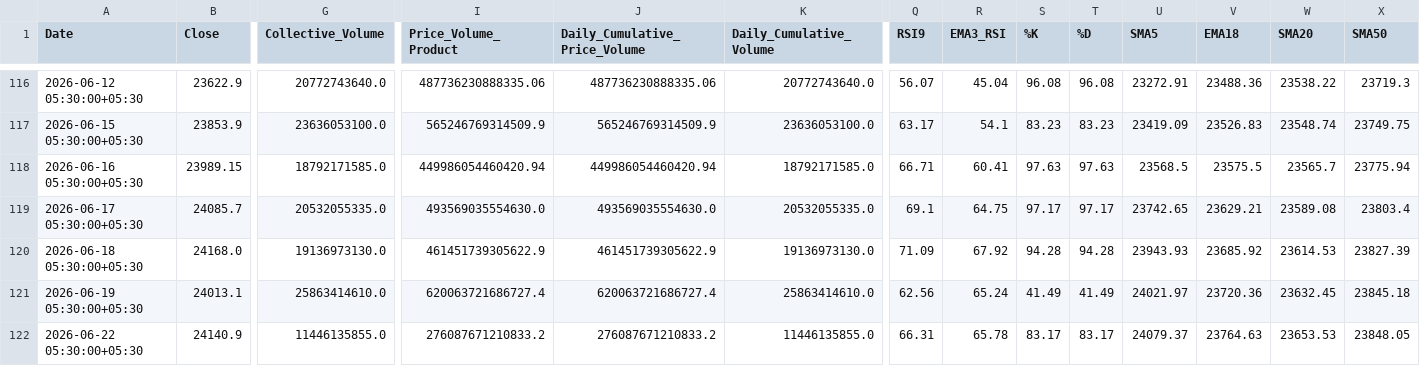
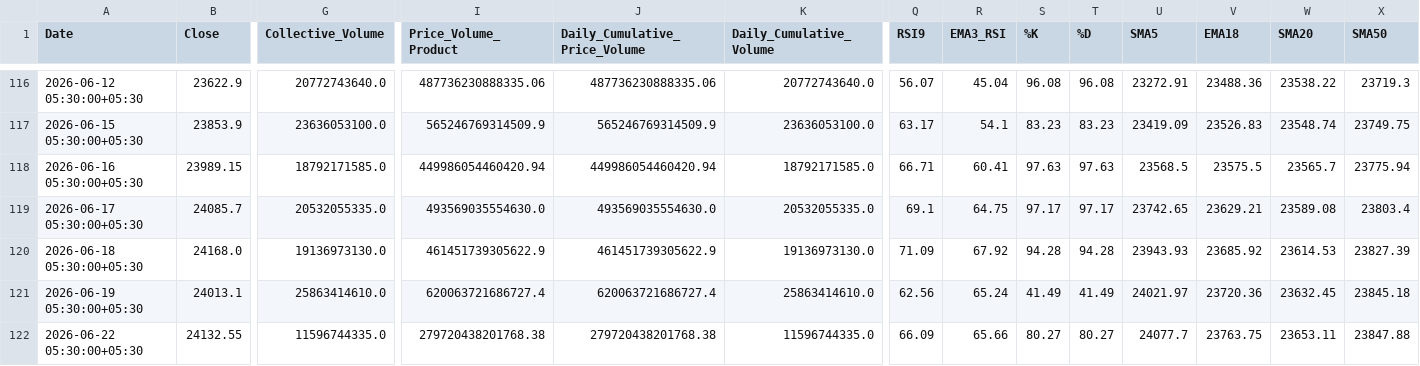
Before and after one commit to rahuljoshin/TradingBOT, a CSV file: 1d.csv, drawn as a sheet; only a part is shown, gaps mark what is left out; the diff covers the shown part only; the diff names each change by its address in the sheet, - before the commit and + after, or states it on an @@ line.

```diff
--- a/1d.csv
+++ b/1d.csv
-B122 (Close): 24140.9
+B122 (Close): 24132.55
-G122 (Collective_Volume): 11446135855.0
+G122 (Collective_Volume): 11596744335.0
-I122 (Price_Volume_Product): 276087671210833.2
+I122 (Price_Volume_Product): 279720438201768.38
-J122 (Daily_Cumulative_Price_Volume): 276087671210833.2
+J122 (Daily_Cumulative_Price_Volume): 279720438201768.38
-K122 (Daily_Cumulative_Volume): 11446135855.0
+K122 (Daily_Cumulative_Volume): 11596744335.0
-Q122 (RSI9): 66.31
+Q122 (RSI9): 66.09
-R122 (EMA3_RSI): 65.78
+R122 (EMA3_RSI): 65.66
-S122 (%K): 83.17
+S122 (%K): 80.27
-T122 (%D): 83.17
+T122 (%D): 80.27
-U122 (SMA5): 24079.37
+U122 (SMA5): 24077.7
-V122 (EMA18): 23764.63
+V122 (EMA18): 23763.75
-W122 (SMA20): 23653.53
+W122 (SMA20): 23653.11
-X122 (SMA50): 23848.05
+X122 (SMA50): 23847.88
```
Also changed, not shown: 9 edited cells elsewhere in this file, 15m.csv, 1m.csv, 3 other files.
